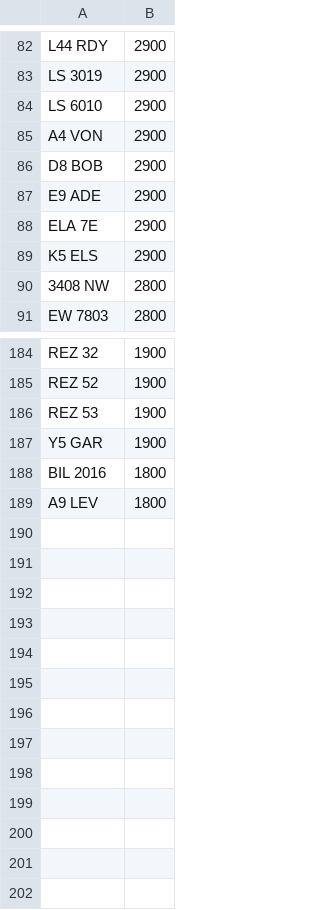
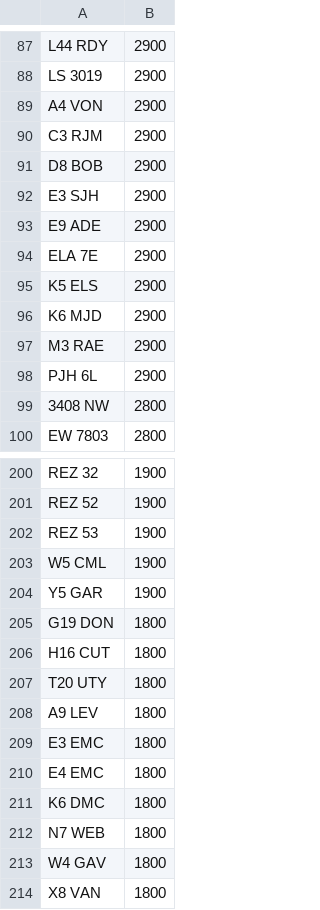
Before and after one commit to martinsumner/simplyreg, a CSV file: csv/T12ADE_PLUSVAT_380.csv, drawn as a sheet; only a part is shown, gaps mark what is left out; the diff covers the shown part only.

```diff
--- a/csv/T12ADE_PLUSVAT_380.csv
+++ b/csv/T12ADE_PLUSVAT_380.csv
@@ -83,5 +88,6 @@ L44 RDY,2900
 LS 3019,2900
-LS 6010,2900
 A4 VON,2900
+C3 RJM,2900
 D8 BOB,2900
+E3 SJH,2900
 E9 ADE,2900
@@ -89,2 +95,5 @@ ELA 7E,2900
 K5 ELS,2900
+K6 MJD,2900
+M3 RAE,2900
+PJH 6L,2900
 3408 NW,2800
@@ -186,4 +202,13 @@ REZ 52,1900
 REZ 53,1900
+W5 CML,1900
 Y5 GAR,1900
-BIL 2016,1800
+G19 DON,1800
+H16 CUT,1800
+T20 UTY,1800
 A9 LEV,1800
+E3 EMC,1800
+E4 EMC,1800
+K6 DMC,1800
+N7 WEB,1800
+W4 GAV,1800
+X8 VAN,1800
```
Also changed, not shown: 19 added rows and 7 removed rows elsewhere in this file, csv/DRIVEIN_PLUSVAT_300.csv, csv/EMARK_PLUSVAT_380.csv, 1 other file.
